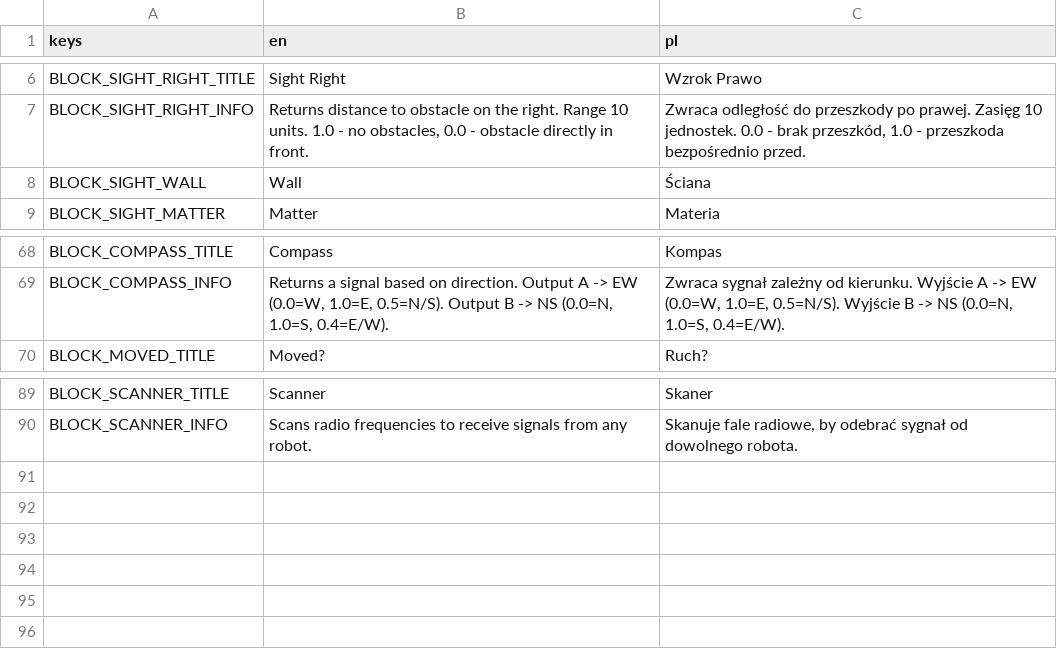
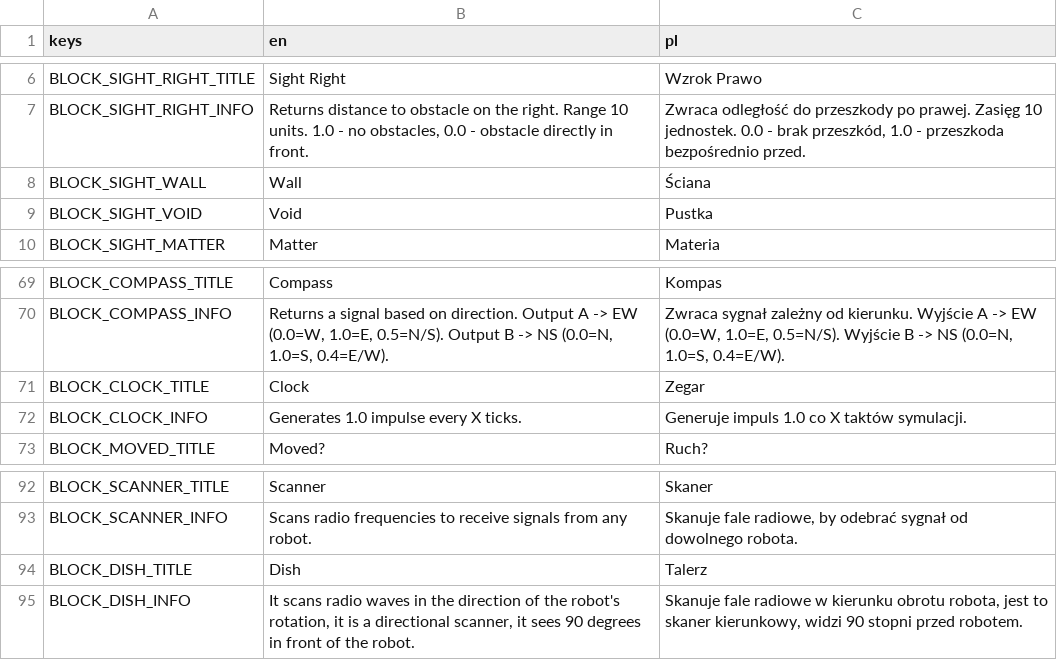
Before and after one commit to doonay21/hive_client, a CSV file: translations/translations_block.csv, drawn as a sheet; only a part is shown, gaps mark what is left out; the diff names each change by its address in the sheet, - before the commit and + after, or states it on an @@ line.

```diff
--- a/translations/translations_block.csv
+++ b/translations/translations_block.csv
+row 9: BLOCK_SIGHT_VOID | Void | Pustka
+row 71: BLOCK_CLOCK_TITLE | Clock | Zegar
+row 72: BLOCK_CLOCK_INFO | Generates 1.0 impulse every X ticks. | Generuje impuls 1.0 co X taktów symulacji.
+row 94: BLOCK_DISH_TITLE | Dish | Talerz
+row 95: BLOCK_DISH_INFO | It scans radio waves in the direction of the robot's rotation, it is a directional scanner, it sees 90 degrees in front of the robot. | Skanuje fale radiowe w kierunku obrotu robota, jest to skaner kierunkowy, widzi 90 stopni przed robotem.
```
Also changed, not shown: 13 other files.
